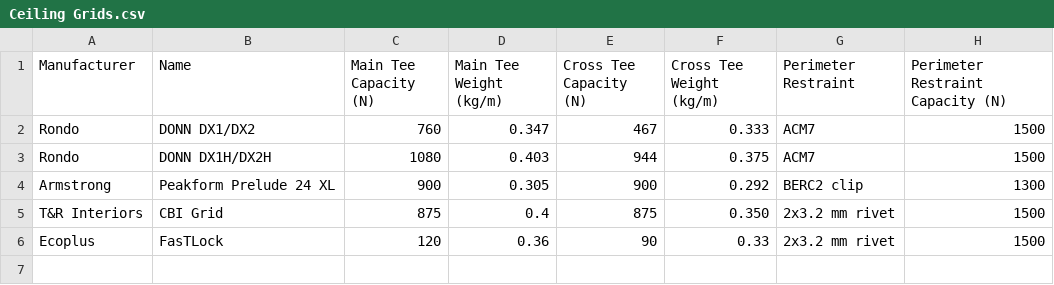
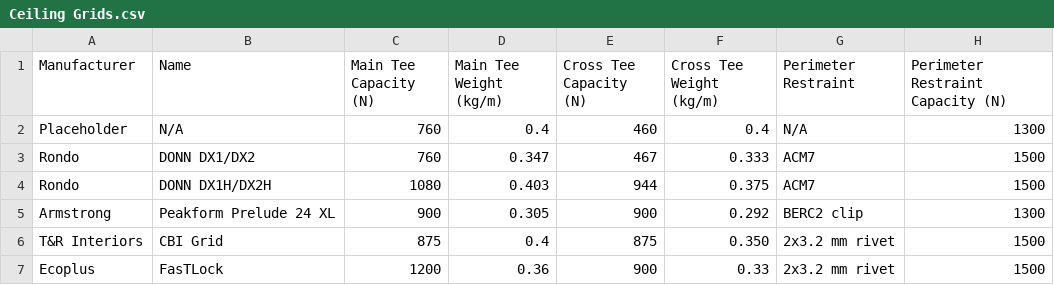
Before and after one commit to BVT-Engineering/Product_Information, a CSV file: product_information/data/Ceiling Grids.csv, drawn as a sheet.

Commit message:
Update Ceiling Grids.csv

```diff
--- a/product_information/data/Ceiling Grids.csv
+++ b/product_information/data/Ceiling Grids.csv
@@ -1,2 +1,3 @@
 Manufacturer,Name,Main Tee Capacity (N),Main Tee Weight (kg/m),Cross Tee Capacity (N),Cross Tee Weight (kg/m),Perimeter Restraint,Perimeter Restraint Capacity (N)
+Placeholder,N/A,760,0.4,460,0.4,N/A,1300
 Rondo,DONN DX1/DX2,760,0.347,467,0.333,ACM7,1500
@@ -5,2 +6,2 @@ Armstrong,Peakform Prelude 24 XL,900,0.305,900,0.292,BERC2 clip,1300
 T&R Interiors,CBI Grid,875,0.4,875,0.350,2x3.2 mm rivet,1500
-Ecoplus, FasTLock,120,0.36,90,0.33,2x3.2 mm rivet,1500
+Ecoplus, FasTLock,1200,0.36,900,0.33,2x3.2 mm rivet,1500
```
